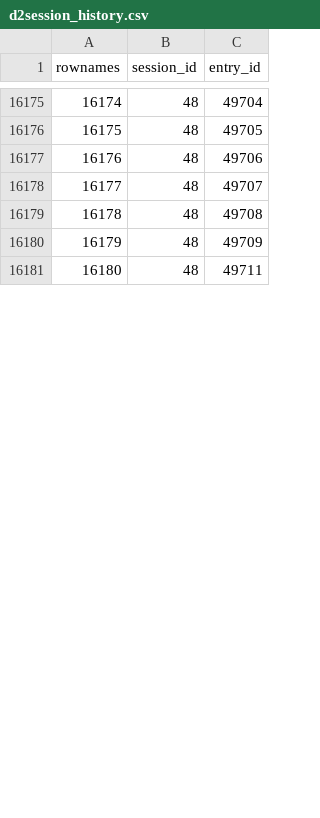
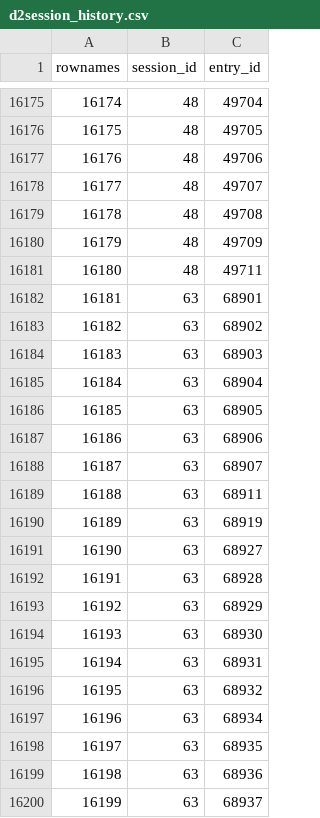
Before and after one commit to s-balandine/typology-dump, a CSV file: data/d2session_history.csv, drawn as a sheet; only a part is shown, gaps mark what is left out; the diff covers the shown part only; the diff names each change by its address in the sheet, - before the commit and + after, or states it on an @@ line.

```diff
--- a/data/d2session_history.csv
+++ b/data/d2session_history.csv
+row 16182: 16181 | 63 | 68901
+row 16183: 16182 | 63 | 68902
+row 16184: 16183 | 63 | 68903
+row 16185: 16184 | 63 | 68904
+row 16186: 16185 | 63 | 68905
+row 16187: 16186 | 63 | 68906
+row 16188: 16187 | 63 | 68907
+row 16189: 16188 | 63 | 68911
+row 16190: 16189 | 63 | 68919
+row 16191: 16190 | 63 | 68927
+row 16192: 16191 | 63 | 68928
+row 16193: 16192 | 63 | 68929
+row 16194: 16193 | 63 | 68930
+row 16195: 16194 | 63 | 68931
+row 16196: 16195 | 63 | 68932
+row 16197: 16196 | 63 | 68934
+row 16198: 16197 | 63 | 68935
+row 16199: 16198 | 63 | 68936
+row 16200: 16199 | 63 | 68937
```
Also changed, not shown: 12 added rows, 28 moved rows and row numbers in column A elsewhere in this file, data/axe1_analytical_section_permissions.csv, data/contributions.csv, 12 other files.
